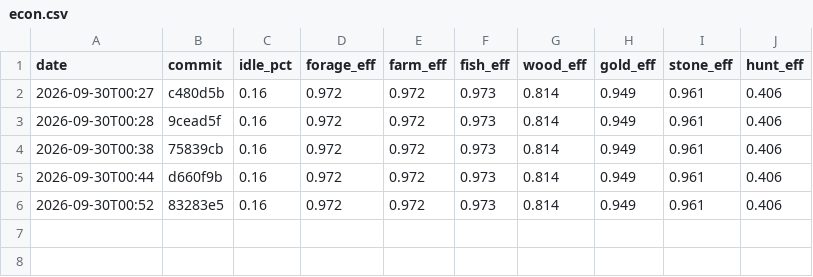
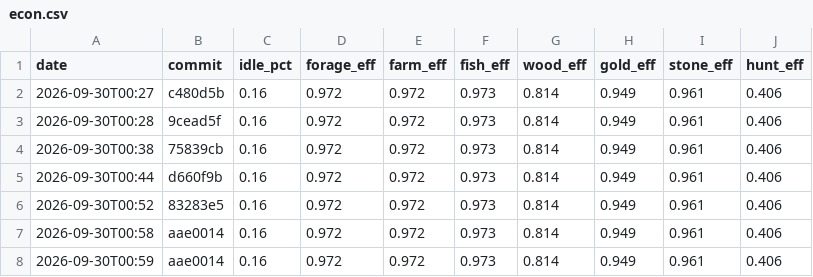
Before and after one commit to DigiMonk73/Empires, a CSV file: docs/metrics/econ.csv, drawn as a sheet; the diff names each change by its address in the sheet, - before the commit and + after, or states it on an @@ line.

```diff
--- a/docs/metrics/econ.csv
+++ b/docs/metrics/econ.csv
+row 7: 2026-09-30T00:58 | aae0014 | 0.16 | 0.972 | 0.972 | 0.973 | 0.814 | 0.949 | 0.961 | 0.406
+row 8: 2026-09-30T00:59 | aae0014 | 0.16 | 0.972 | 0.972 | 0.973 | 0.814 | 0.949 | 0.961 | 0.406
```
Also changed, not shown: docs/metrics/history.csv, 16 other files.
